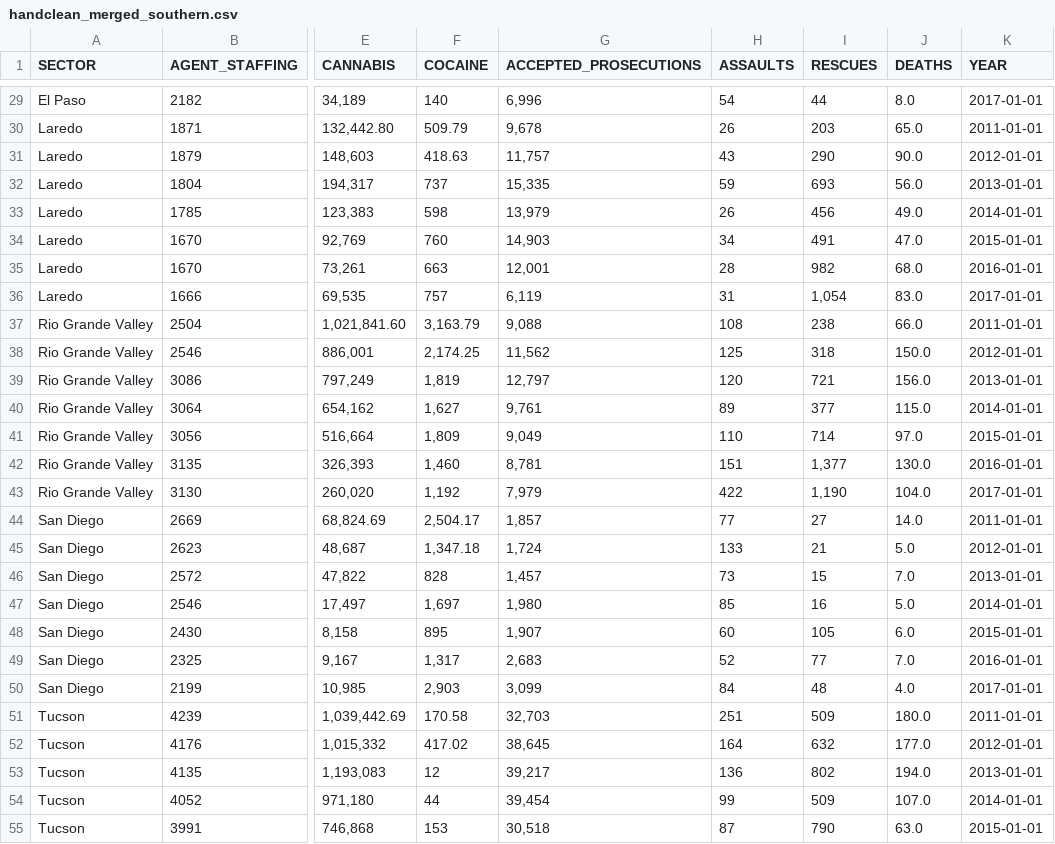
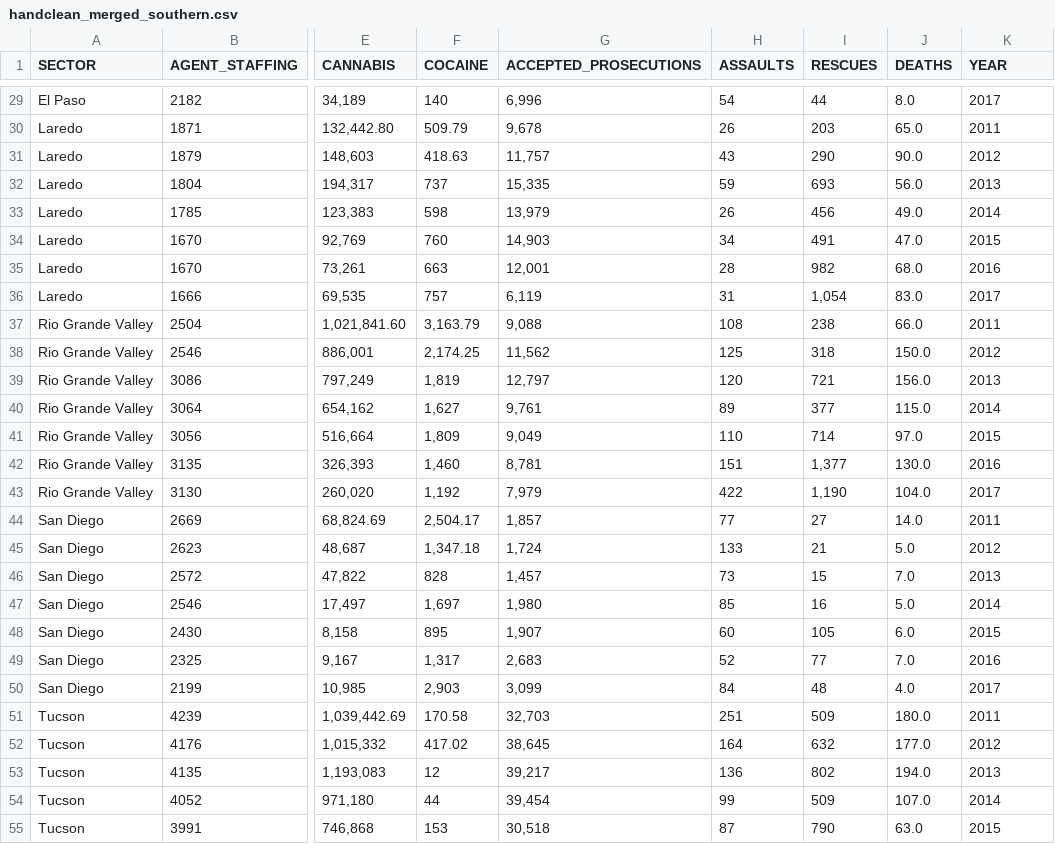
Before and after one commit to malelew/USBP_Sector_Profiles, a CSV file: sheets/handclean_merged_southern.csv, drawn as a sheet; only a part is shown, gaps mark what is left out; the diff covers the shown part only; the diff names each change by its address in the sheet, - before the commit and + after, or states it on an @@ line.

```diff
--- a/sheets/handclean_merged_southern.csv
+++ b/sheets/handclean_merged_southern.csv
-K29 (YEAR): 2017-01-01
+K29 (YEAR): 2017
-K30 (YEAR): 2011-01-01
+K30 (YEAR): 2011
-K31 (YEAR): 2012-01-01
+K31 (YEAR): 2012
-K32 (YEAR): 2013-01-01
+K32 (YEAR): 2013
-K33 (YEAR): 2014-01-01
+K33 (YEAR): 2014
-K34 (YEAR): 2015-01-01
+K34 (YEAR): 2015
-K35 (YEAR): 2016-01-01
+K35 (YEAR): 2016
-K36 (YEAR): 2017-01-01
+K36 (YEAR): 2017
-K37 (YEAR): 2011-01-01
+K37 (YEAR): 2011
-K38 (YEAR): 2012-01-01
+K38 (YEAR): 2012
-K39 (YEAR): 2013-01-01
+K39 (YEAR): 2013
-K40 (YEAR): 2014-01-01
+K40 (YEAR): 2014
-K41 (YEAR): 2015-01-01
+K41 (YEAR): 2015
-K42 (YEAR): 2016-01-01
+K42 (YEAR): 2016
-K43 (YEAR): 2017-01-01
+K43 (YEAR): 2017
-K44 (YEAR): 2011-01-01
+K44 (YEAR): 2011
-K45 (YEAR): 2012-01-01
+K45 (YEAR): 2012
-K46 (YEAR): 2013-01-01
+K46 (YEAR): 2013
-K47 (YEAR): 2014-01-01
+K47 (YEAR): 2014
-K48 (YEAR): 2015-01-01
+K48 (YEAR): 2015
-K49 (YEAR): 2016-01-01
+K49 (YEAR): 2016
-K50 (YEAR): 2017-01-01
+K50 (YEAR): 2017
-K51 (YEAR): 2011-01-01
+K51 (YEAR): 2011
-K52 (YEAR): 2012-01-01
+K52 (YEAR): 2012
-K53 (YEAR): 2013-01-01
+K53 (YEAR): 2013
-K54 (YEAR): 2014-01-01
+K54 (YEAR): 2014
-K55 (YEAR): 2015-01-01
+K55 (YEAR): 2015
```
Also changed, not shown: 36 edited cells elsewhere in this file, sheets/sothern_staffing_apprehensions.csv, 1 other file.
